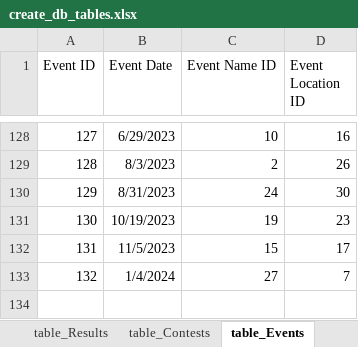
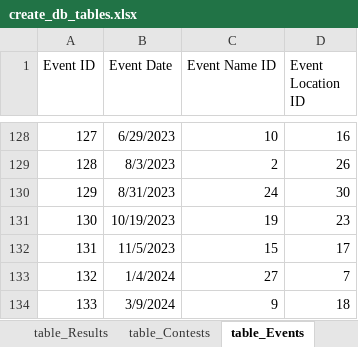
Before and after one commit to CTSTavarney/ctst-dev, an Excel workbook: create_db_tables/create_db_tables.xlsx, sheet table_Events, drawn as a sheet; only a part is shown, gaps mark what is left out; values as stored, in another font and other column widths than the file's, no borders; table styles not drawn; the diff names each change by its address in the sheet, - before the commit and + after, or states it on an @@ line.

```diff
--- a/create_db_tables/create_db_tables.xlsx (sheet table_Events)
+++ b/create_db_tables/create_db_tables.xlsx (sheet table_Events)
+row 134: 133 | 3/9/2024 | 9 | 18
```
Also changed, not shown: sheet base_data, sheet table_Results, sheet table_Competitors, sheet table_Contests, create_csv_new/power_query.xlsx, 43 other files.
